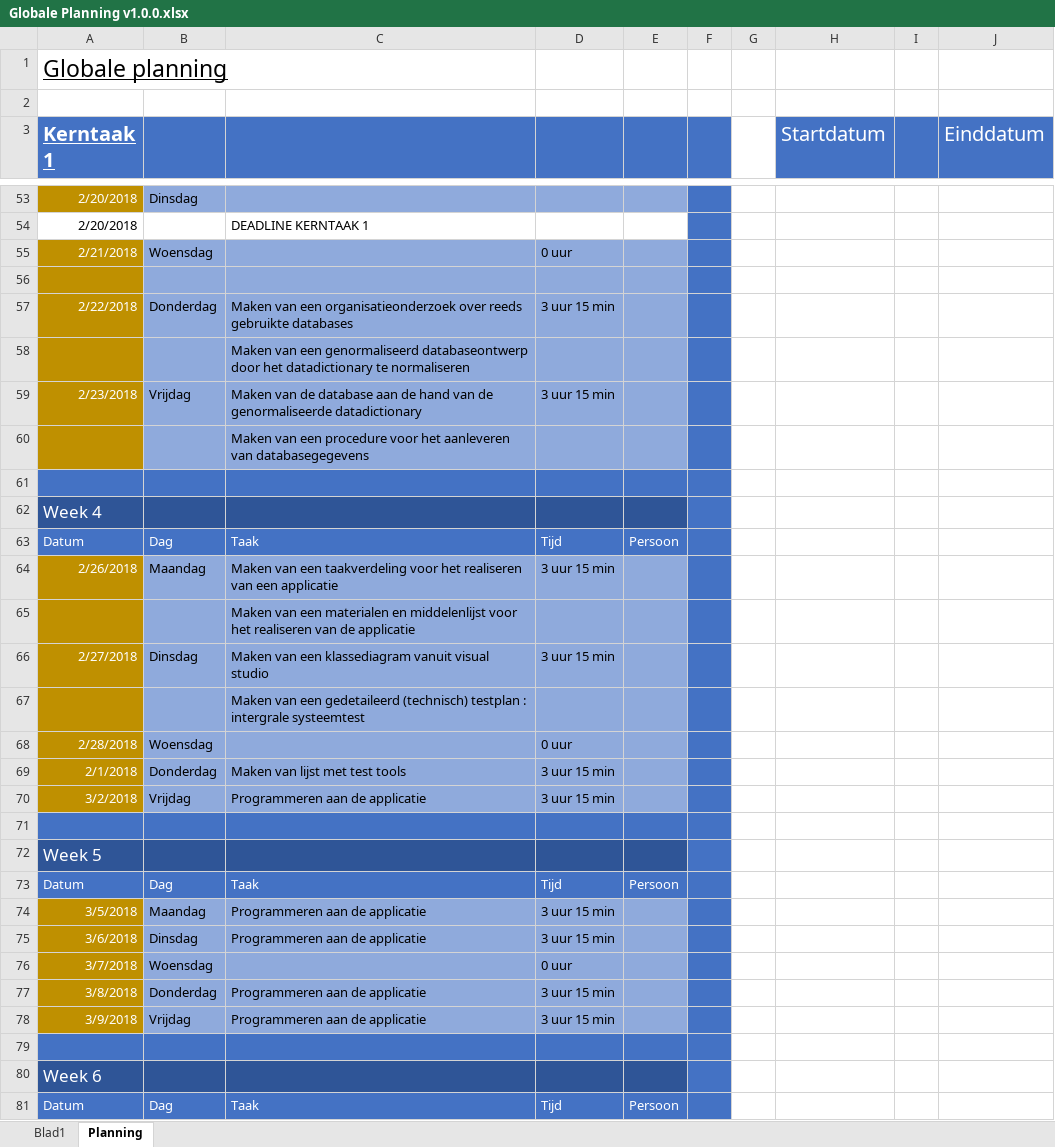
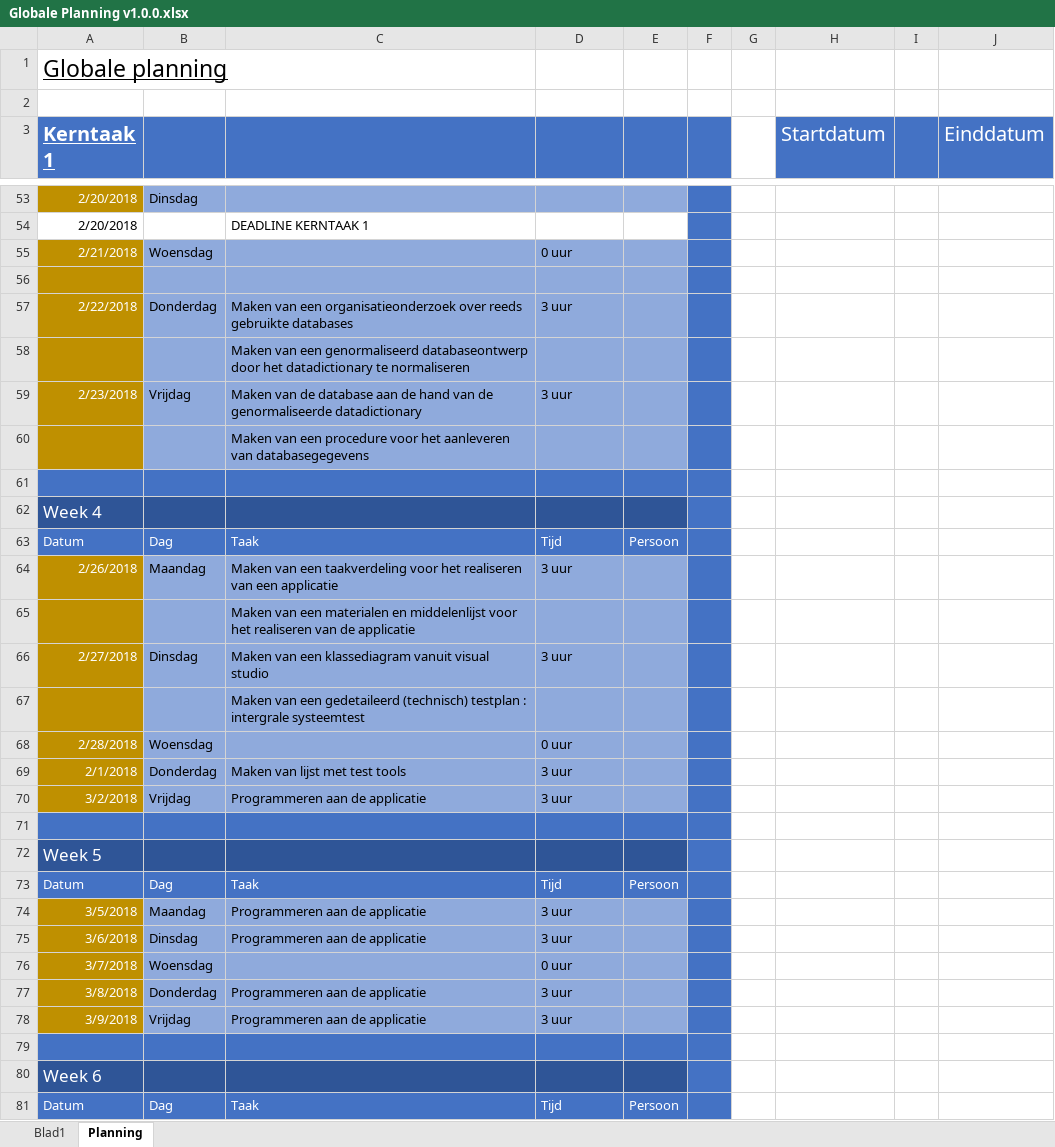
Before and after one commit to Kstrik/Periode_11_Proef_PVB_Tim_Kenley, an Excel workbook: KT1/KT1.2/KT1.2.1 Globale Planning/Globale Planning v1.0.0.xlsx, sheet Planning, drawn as a sheet; only a part is shown, gaps mark what is left out; values as stored, in another font and other column widths than the file's, no borders; the diff covers the shown part only; the diff names each change by its address in the sheet, - before the commit and + after, or states it on an @@ line.

```diff
--- a/KT1/KT1.2/KT1.2.1 Globale Planning/Globale Planning v1.0.0.xlsx (sheet Planning)
+++ b/KT1/KT1.2/KT1.2.1 Globale Planning/Globale Planning v1.0.0.xlsx (sheet Planning)
-D57: 3 uur 15 min
+D57: 3 uur
-D59: 3 uur 15 min
+D59: 3 uur
-D64: 3 uur 15 min
+D64: 3 uur
-D66: 3 uur 15 min
+D66: 3 uur
-D69:D70: 3 uur 15 min
+D69:D70: 3 uur
-D74:D75: 3 uur 15 min
+D74:D75: 3 uur
-D77:D78: 3 uur 15 min
+D77:D78: 3 uur
```
Also changed, not shown: 9 edited cells elsewhere in this sheet, KT1/KT1.1/KT1.1.2 Hernieuwde Opdracht/Moscow v1.0.0.xlsx, 9 other files.
